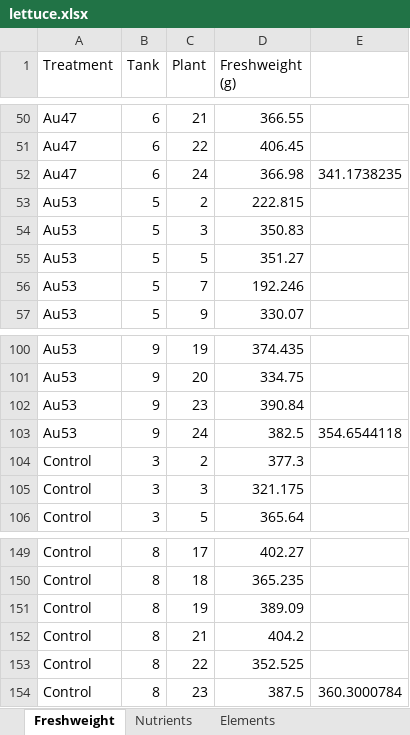
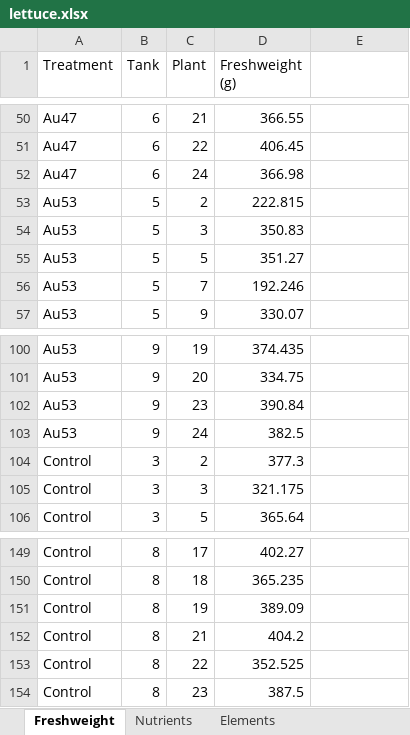
Before and after one commit to lskl/python-course, an Excel workbook: data/lettuce.xlsx, sheet Freshweight, drawn as a sheet; only a part is shown, gaps mark what is left out; values as stored, in another font and other column widths than the file's, no borders; the diff names each change by its address in the sheet, - before the commit and + after, or states it on an @@ line.

```diff
--- a/data/lettuce.xlsx (sheet Freshweight)
+++ b/data/lettuce.xlsx (sheet Freshweight)
-E52: 341.1738235
+E52: (empty)
-E103: 354.6544118
+E103: (empty)
-E154: 360.3000784
+E154: (empty)
```
Also changed, not shown: sheet Elements, data/climate.xlsx, 2 other files.
